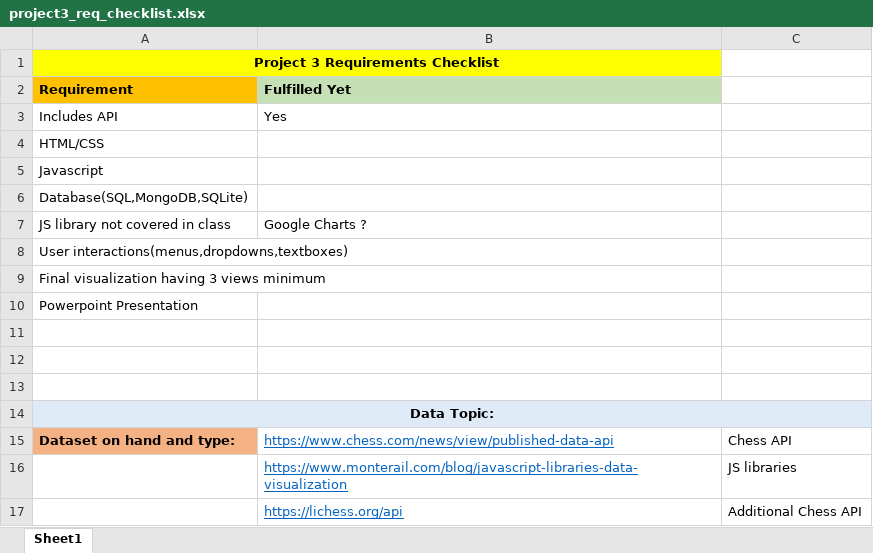
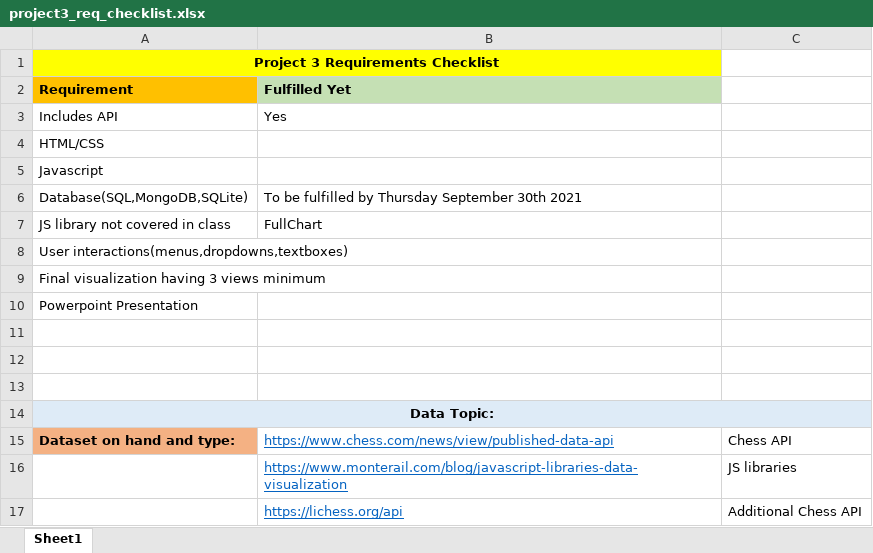
Before and after one commit to MrMrRPG/project_3, an Excel workbook: project3_req_checklist.xlsx, sheet Sheet1, drawn as a sheet; values as stored, in another font and other column widths than the file's, no borders; the diff names each change by its address in the sheet, - before the commit and + after, or states it on an @@ line.

```diff
--- a/project3_req_checklist.xlsx (sheet Sheet1)
+++ b/project3_req_checklist.xlsx (sheet Sheet1)
-B6 (Fulfilled Yet): (empty)
+B6 (Fulfilled Yet): To be fulfilled by Thursday September 30th 2021
-B7 (Fulfilled Yet): Google Charts ?
+B7 (Fulfilled Yet): FullChart
```
Also changed, not shown: 11 other files.
